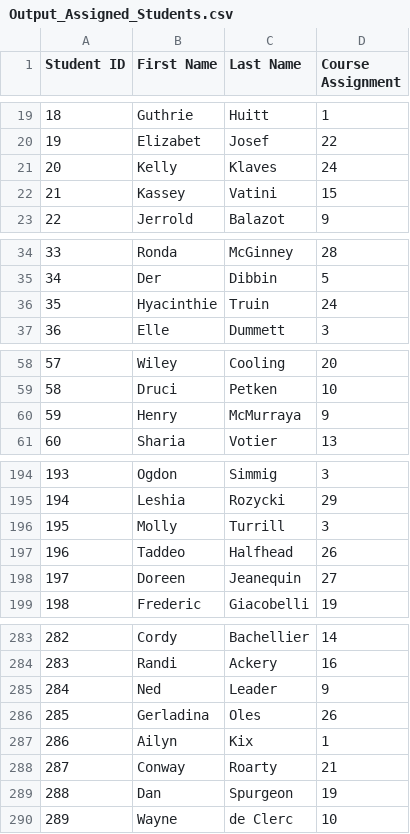
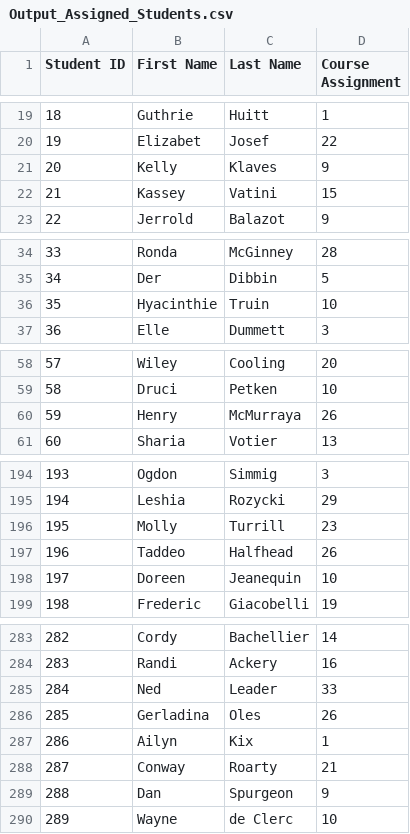
Before and after one commit to shubham170102/TAS_Schedule, a CSV file: Output_Assigned_Students.csv, drawn as a sheet; only a part is shown, gaps mark what is left out; the diff covers the shown part only.

```diff
--- a/Output_Assigned_Students.csv
+++ b/Output_Assigned_Students.csv
@@ -20,3 +20,3 @@ Student ID,First Name,Last Name,Course Assignment
 19,Elizabet,Josef,22
-20,Kelly,Klaves,24
+20,Kelly,Klaves,9
 21,Kassey,Vatini,15
@@ -35,3 +35,3 @@ Student ID,First Name,Last Name,Course Assignment
 34,Der,Dibbin,5
-35,Hyacinthie,Truin,24
+35,Hyacinthie,Truin,10
 36,Elle,Dummett,3
@@ -59,3 +59,3 @@ Student ID,First Name,Last Name,Course Assignment
 58,Druci,Petken,10
-59,Henry,McMurraya,9
+59,Henry,McMurraya,26
 60,Sharia,Votier,13
@@ -195,5 +195,5 @@ Student ID,First Name,Last Name,Course Assignment
 194,Leshia,Rozycki,29
-195,Molly,Turrill,3
+195,Molly,Turrill,23
 196,Taddeo,Halfhead,26
-197,Doreen,Jeanequin,27
+197,Doreen,Jeanequin,10
 198,Frederic,Giacobelli,19
@@ -284,3 +284,3 @@ Student ID,First Name,Last Name,Course Assignment
 283,Randi,Ackery,16
-284,Ned,Leader,9
+284,Ned,Leader,33
 285,Gerladina,Oles,26
@@ -288,3 +288,3 @@ Student ID,First Name,Last Name,Course Assignment
 287,Conway,Roarty,21
-288,Dan,Spurgeon,19
+288,Dan,Spurgeon,9
 289,Wayne,de Clerc,10
```
Also changed, not shown: 13 edited cells elsewhere in this file, Output_Courses.csv, Output_Stats.csv, 22 other files.
